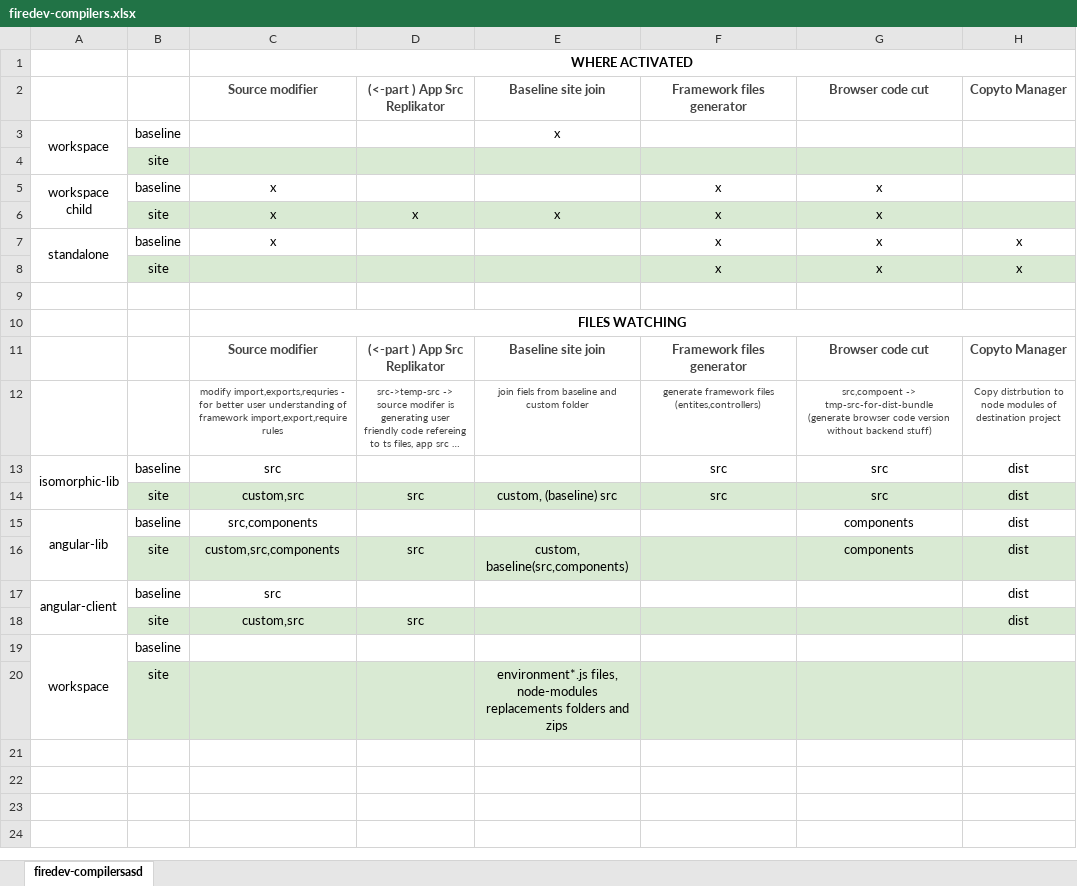
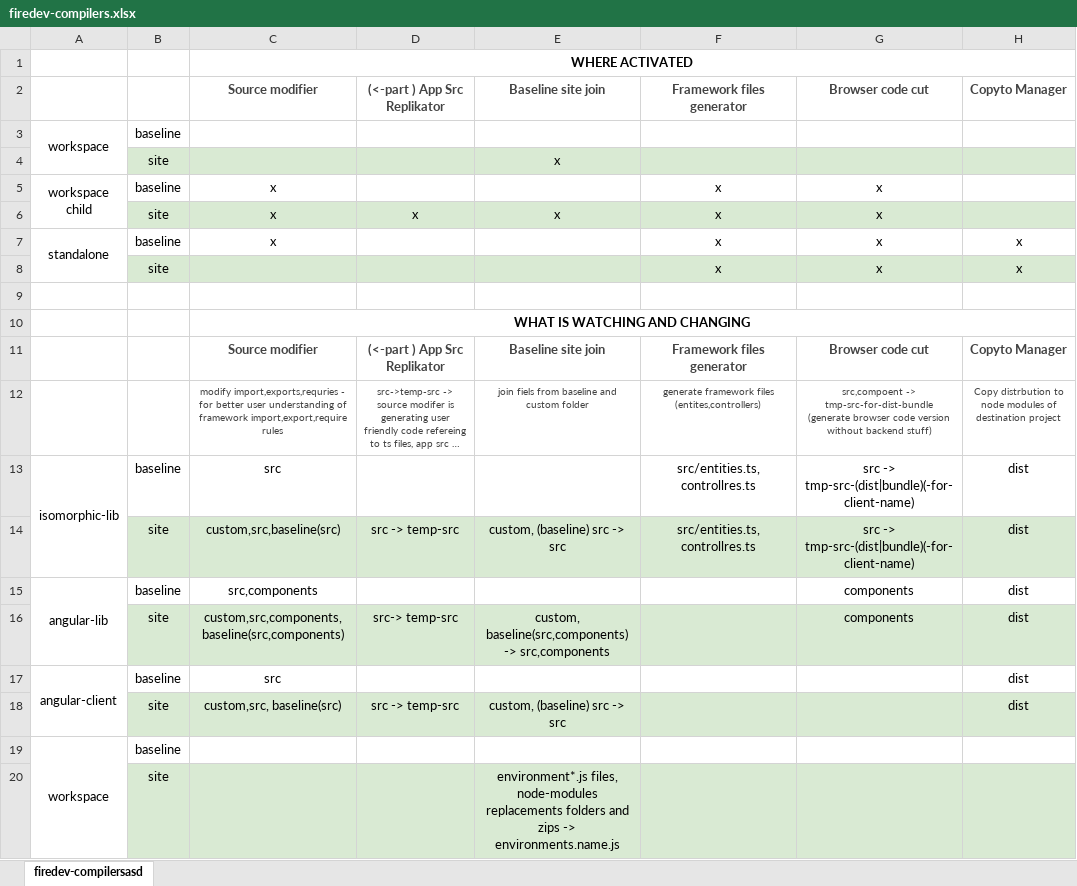
Before and after one commit to darekf77/typescript-npm-project, an Excel workbook: firedev-compilers.xlsx, sheet firedev-compilersasd, drawn as a sheet; long unchanged cells end in …; values as stored, in another font and other column widths than the file's, no borders; removed rows and columns are numbered as before the commit, all else as after; the diff names each change by its address in the sheet, - before the commit and + after, or states it on an @@ line.

```diff
--- a/firedev-compilers.xlsx (sheet firedev-compilersasd)
+++ b/firedev-compilers.xlsx (sheet firedev-compilersasd)
-E3: x
+E3: (empty)
-E4: (empty)
+E4: x
-C10: FILES WATCHING
+C10: WHAT IS WATCHING AND CHANGING
-F13: src
+F13: src/entities.ts,controllres.ts
-G13: src
+G13: src -> tmp-src-(dist|bundle)(-for-client-name)
-row 14:  | site | custom,src | src | custom, (baseline) src | src | src | dist
+row 14:  | site | custom,src,baseline(src) | src -> temp-src | custom, (baseline) src -> src | src/entities.ts,controllres.ts | src -> tmp-src-(dist|bundle)(-for-client-name) | dist
-C16: custom,src,components
+C16: custom,src,components, baseline(src,components)
-D16: src
+D16: src-> temp-src
-E16: custom, baseline(src,components)
+E16: custom, baseline(src,components) -> src,components
-row 18:  | site | custom,src | src |  |  |  | dist
+row 18:  | site | custom,src, baseline(src) | src -> temp-src | custom, (baseline) src -> src |  |  | dist
-E20: …and zips
+E20: …and zips -> environments.name.js
```
Also changed, not shown: 6 other files.
